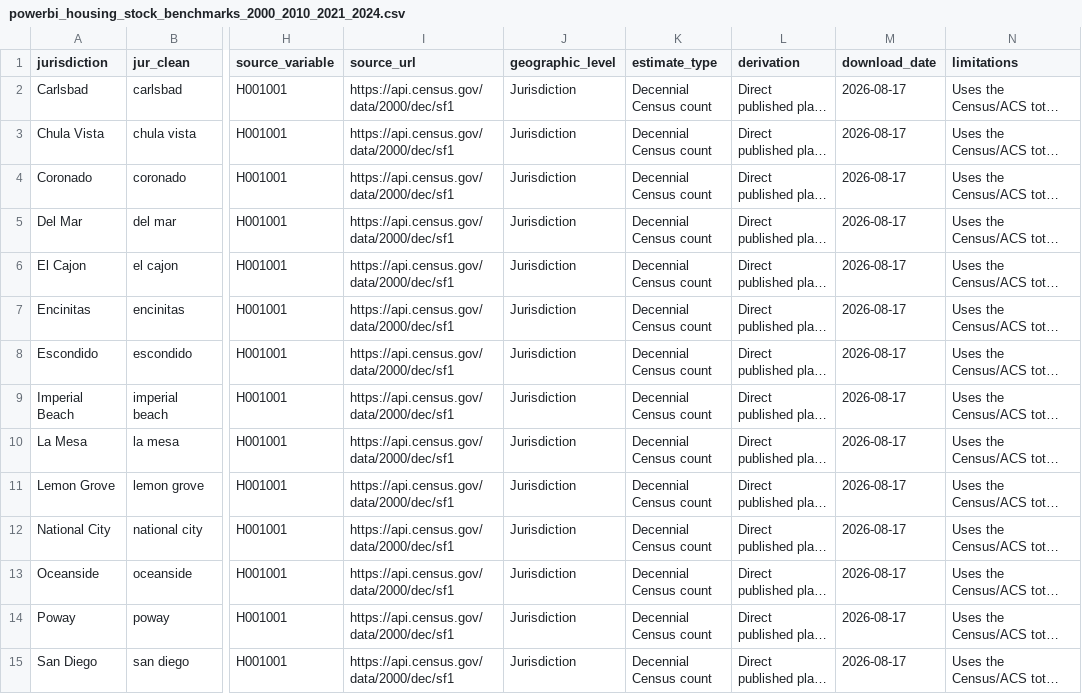
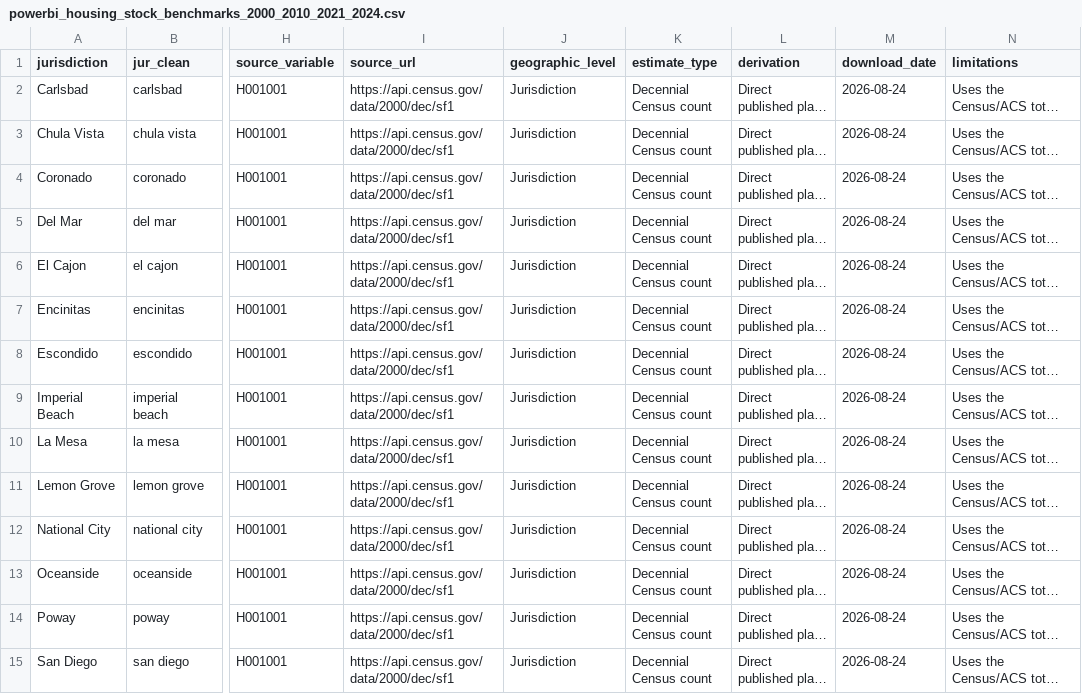
Before and after one commit to laurenthanhvo/chpd-dashboard-data-validation, a CSV file: van's work/data/processed/powerbi_housing_stock_benchmarks_2000_2010_2021_2024.csv, drawn as a sheet; only a part is shown, gaps mark what is left out; long unchanged cells end in …; the diff covers the shown part only; the diff names each change by its address in the sheet, - before the commit and + after, or states it on an @@ line.

```diff
--- a/van's work/data/processed/powerbi_housing_stock_benchmarks_2000_2010_2021_2024.csv
+++ b/van's work/data/processed/powerbi_housing_stock_benchmarks_2000_2010_2021_2024.csv
-M2:M15 (download_date): 2026-08-17
+M2:M15 (download_date): 2026-08-24
```
Also changed, not shown: 66 edited cells elsewhere in this file, van's work/data/processed/powerbi_dof_annual_housing_stock_2020_2025.csv, van's work/data/processed/powerbi_production_by_housing_type_2018_2025.csv, 8 other files.
